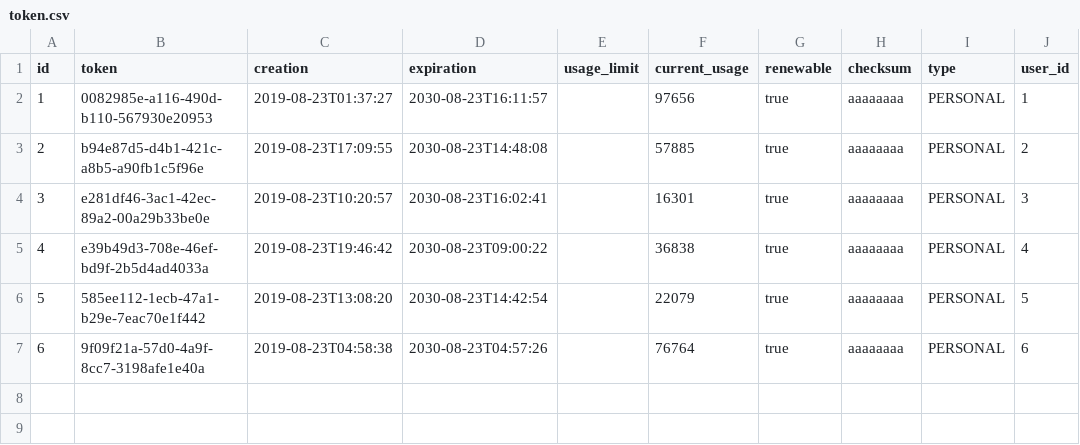
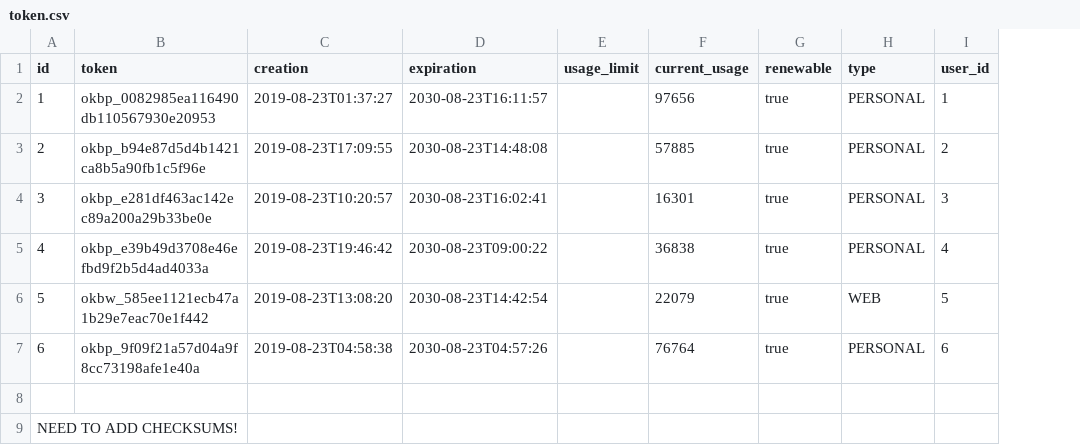
Before and after one commit to oncokb/oncokb-public, a CSV file: src/main/resources/config/liquibase/fake-data/token.csv, drawn as a sheet; removed rows and columns are numbered as before the commit, all else as after; the diff names each change by its address in the sheet, - before the commit and + after, or states it on an @@ line.

Commit message:
remove checksum, change token type to String

```diff
--- a/src/main/resources/config/liquibase/fake-data/token.csv
+++ b/src/main/resources/config/liquibase/fake-data/token.csv
-column H (checksum), rows 2-7: all aaaaaaaa
-B2 (token): 0082985e-a116-490d-b110-567930e20953
+B2 (token): okbp_0082985ea116490db110567930e20953
-B3 (token): b94e87d5-d4b1-421c-a8b5-a90fb1c5f96e
+B3 (token): okbp_b94e87d5d4b1421ca8b5a90fb1c5f96e
-B4 (token): e281df46-3ac1-42ec-89a2-00a29b33be0e
+B4 (token): okbp_e281df463ac142ec89a200a29b33be0e
-B5 (token): e39b49d3-708e-46ef-bd9f-2b5d4ad4033a
+B5 (token): okbp_e39b49d3708e46efbd9f2b5d4ad4033a
-B6 (token): 585ee112-1ecb-47a1-b29e-7eac70e1f442
+B6 (token): okbw_585ee1121ecb47a1b29e7eac70e1f442
-H6 (type): PERSONAL
+H6 (type): WEB
-B7 (token): 9f09f21a-57d0-4a9f-8cc7-3198afe1e40a
+B7 (token): okbp_9f09f21a57d04a9f8cc73198afe1e40a
+row 8: (empty)
+row 9: NEED TO ADD CHECKSUMS!
```
Also changed, not shown: 4 other files.
